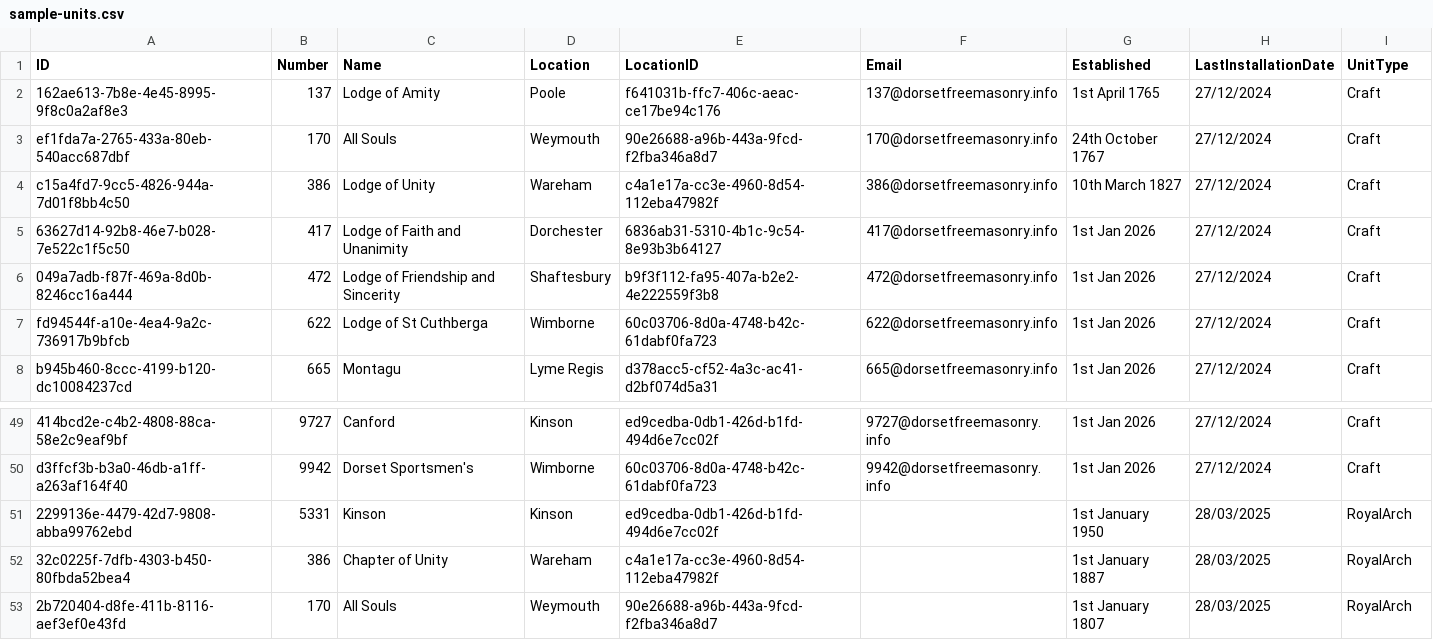
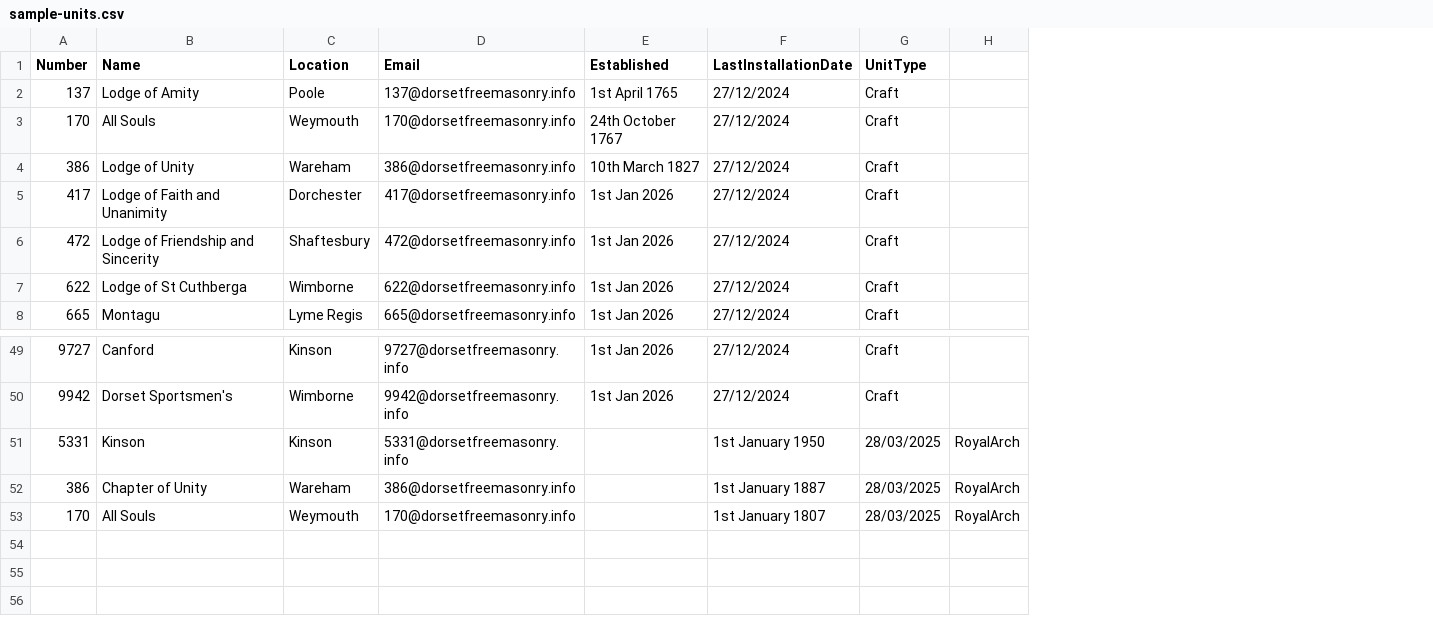
Before and after one commit to webpurity-dev/masonic-calendar, a CSV file: data/sample-units.csv, drawn as a sheet; only a part is shown, gaps mark what is left out; removed rows and columns are numbered as before the commit, all else as after; the diff names each change by its address in the sheet, - before the commit and + after, or states it on an @@ line.

```diff
--- a/data/sample-units.csv
+++ b/data/sample-units.csv
-column A (ID), rows 2-8: 162ae613-7b8e-4e45-8995-9f8c0a2af8e3 | ef1fda7a-2765-433a-80eb-540acc687dbf | c15a4fd7-9cc5-4826-944a-7d01f8bb4c50 | 63627d14-92b8-46e7-b028-7e522c1f5c50 | 049a7adb-f87f-469a-8d0b-8246cc16a444 | fd94544f-a10e-4ea4-9a2c-736917b9bfcb | b945b460-8ccc-4199-b120-dc10084237cd; rows 49-53: 414bcd2e-c4b2-4808-88ca-58e2c9eaf9bf | d3ffcf3b-b3a0-46db-a1ff-a263af164f40 | 2299136e-4479-42d7-9808-abba99762ebd | 32c0225f-7dfb-4303-b450-80fbda52bea4 | 2b720404-d8fe-411b-8116-aef3ef0e43fd
-column E (LocationID), rows 2-8: f641031b-ffc7-406c-aeac-ce17be94c176 | 90e26688-a96b-443a-9fcd-f2fba346a8d7 | c4a1e17a-cc3e-4960-8d54-112eba47982f | 6836ab31-5310-4b1c-9c54-8e93b3b64127 | b9f3f112-fa95-407a-b2e2-4e222559f3b8 | 60c03706-8d0a-4748-b42c-61dabf0fa723 | d378acc5-cf52-4a3c-ac41-d2bf074d5a31; rows 49-53: ed9cedba-0db1-426d-b1fd-494d6e7cc02f | 60c03706-8d0a-4748-b42c-61dabf0fa723 | ed9cedba-0db1-426d-b1fd-494d6e7cc02f | c4a1e17a-cc3e-4960-8d54-112eba47982f | 90e26688-a96b-443a-9fcd-f2fba346a8d7
+column H, rows 51-53: all RoyalArch
-D51 (Email): (empty)
+D51 (Email): 5331@dorsetfreemasonry.info
-E51 (Established): 1st January 1950
+E51 (Established): (empty)
-F51 (LastInstallationDate): 28/03/2025
+F51 (LastInstallationDate): 1st January 1950
-G51:G53 (UnitType): RoyalArch
+G51:G53 (UnitType): 28/03/2025
-D52 (Email): (empty)
+D52 (Email): 386@dorsetfreemasonry.info
-E52 (Established): 1st January 1887
+E52 (Established): (empty)
-F52 (LastInstallationDate): 28/03/2025
+F52 (LastInstallationDate): 1st January 1887
-D53 (Email): (empty)
+D53 (Email): 170@dorsetfreemasonry.info
-E53 (Established): 1st January 1807
+E53 (Established): (empty)
-F53 (LastInstallationDate): 28/03/2025
+F53 (LastInstallationDate): 1st January 1807
```
Also changed, not shown: data/sample-unit-locations.csv, 52 other files.
